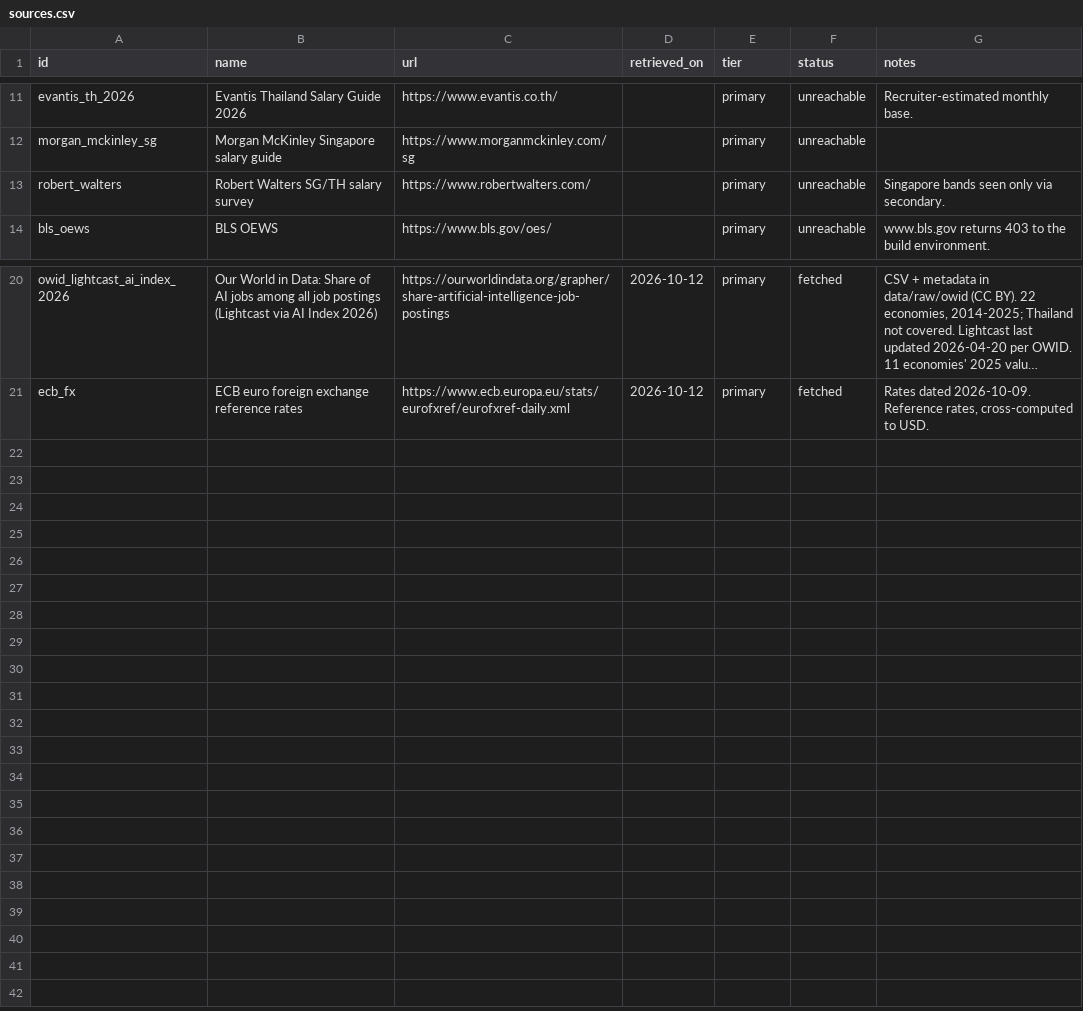
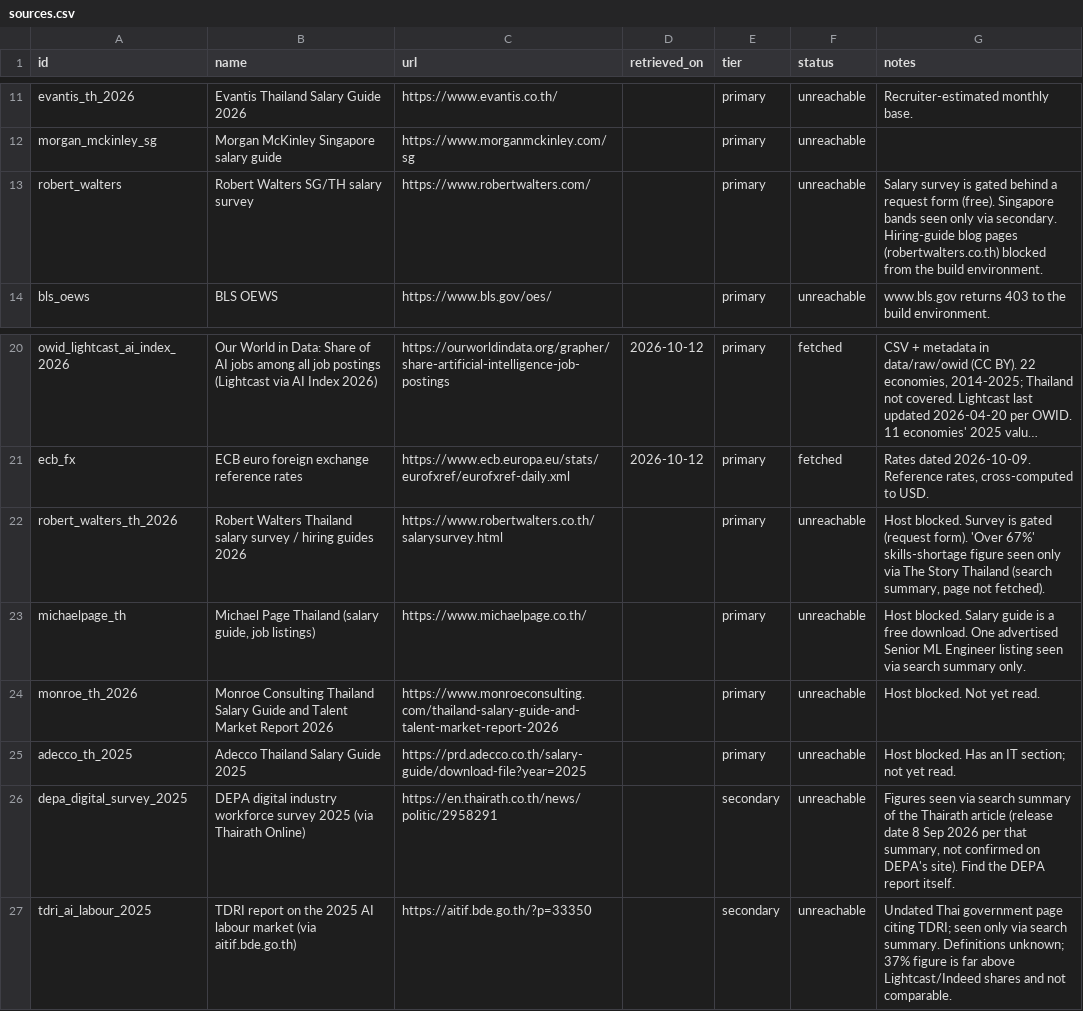
Before and after one commit to Earnearn-aram/ai-careers-eda, a CSV file: data/sources.csv, drawn as a sheet; only a part is shown, gaps mark what is left out; long unchanged cells end in …; the diff names each change by its address in the sheet, - before the commit and + after, or states it on an @@ line.

```diff
--- a/data/sources.csv
+++ b/data/sources.csv
-G13 (notes): Singapore bands seen only via secondary.
+G13 (notes): Salary survey is gated behind a request form (free). Singapore bands seen only via secondary. Hiring-guide blog pages (robertwalters.co.th) blocked from the build environment.
+row 22: robert_walters_th_2026 | Robert Walters Thailand salary survey / hiring guides 2026 | https://www.robertwalters.co.th/salarysurvey.html |  | primary | unreachable | Host blocked. Survey is gated (request form). 'Over 67%' skills-shortage figure seen only via The Story Thailand (search summary, page not fetched).
+row 23: michaelpage_th | Michael Page Thailand (salary guide, job listings) | https://www.michaelpage.co.th/ |  | primary | unreachable | Host blocked. Salary guide is a free download. One advertised Senior ML Engineer listing seen via search summary only.
+row 24: monroe_th_2026 | Monroe Consulting Thailand Salary Guide and Talent Market Report 2026 | https://www.monroeconsulting.com/thailand-salary-guide-and-talent-market-report-2026 |  | primary | unreachable | Host blocked. Not yet read.
+row 25: adecco_th_2025 | Adecco Thailand Salary Guide 2025 | https://prd.adecco.co.th/salary-guide/download-file?year=2025 |  | primary | unreachable | Host blocked. Has an IT section; not yet read.
+row 26: depa_digital_survey_2025 | DEPA digital industry workforce survey 2025 (via Thairath Online) | https://en.thairath.co.th/news/politic/2958291 |  | secondary | unreachable | Figures seen via search summary of the Thairath article (release date 8 Sep 2026 per that summary, not confirmed on DEPA's site). Find the DEPA report itself.
+row 27: tdri_ai_labour_2025 | TDRI report on the 2025 AI labour market (via aitif.bde.go.th) | https://aitif.bde.go.th/?p=33350 |  | secondary | unreachable | Undated Thai government page citing TDRI; seen only via search summary. Definitions unknown; 37% figure is far above Lightcast/Indeed shares and not comparable.
```
Also changed, not shown: data/processed/observations.csv, 12 other files.
